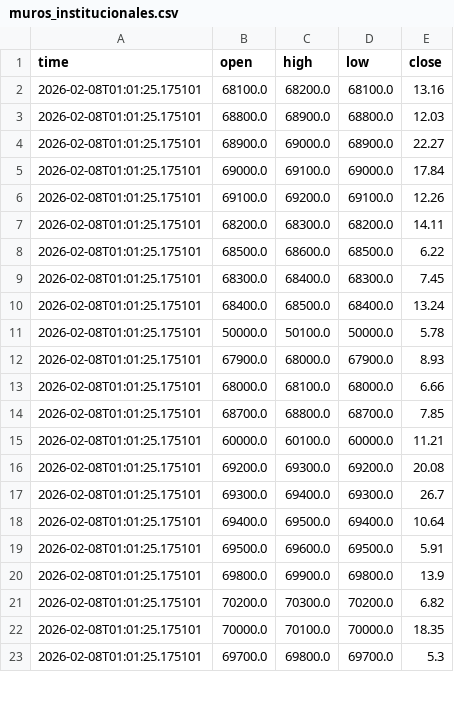
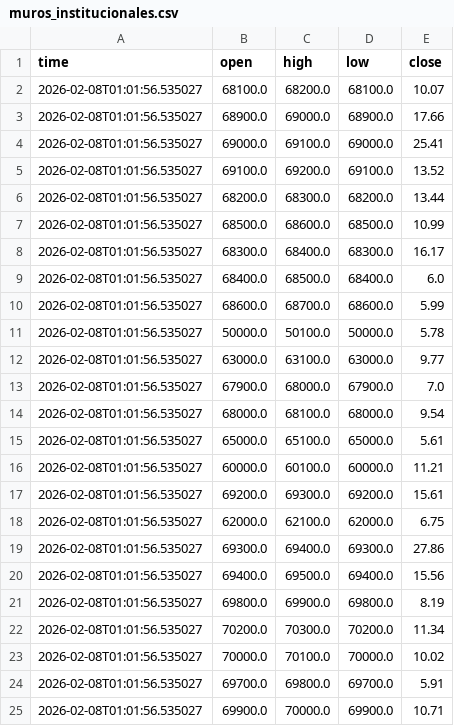
Before and after one commit to cientryandroid-bot/BTC_Liquidity, a CSV file: muros_institucionales.csv, drawn as a sheet; only a part is shown; the diff covers the shown part only.

Commit message:
Auto-Update 01:01:56

```diff
--- a/muros_institucionales.csv
+++ b/muros_institucionales.csv
@@ -1,23 +1,25 @@
 time,open,high,low,close
-2026-02-08T01:01:25.175101,68100.0,68200.0,68100.0,13.16
-2026-02-08T01:01:25.175101,68800.0,68900.0,68800.0,12.03
-2026-02-08T01:01:25.175101,68900.0,69000.0,68900.0,22.27
-2026-02-08T01:01:25.175101,69000.0,69100.0,69000.0,17.84
-2026-02-08T01:01:25.175101,69100.0,69200.0,69100.0,12.26
-2026-02-08T01:01:25.175101,68200.0,68300.0,68200.0,14.11
-2026-02-08T01:01:25.175101,68500.0,68600.0,68500.0,6.22
-2026-02-08T01:01:25.175101,68300.0,68400.0,68300.0,7.45
-2026-02-08T01:01:25.175101,68400.0,68500.0,68400.0,13.24
-2026-02-08T01:01:25.175101,50000.0,50100.0,50000.0,5.78
-2026-02-08T01:01:25.175101,67900.0,68000.0,67900.0,8.93
-2026-02-08T01:01:25.175101,68000.0,68100.0,68000.0,6.66
-2026-02-08T01:01:25.175101,68700.0,68800.0,68700.0,7.85
-2026-02-08T01:01:25.175101,60000.0,60100.0,60000.0,11.21
-2026-02-08T01:01:25.175101,69200.0,69300.0,69200.0,20.08
-2026-02-08T01:01:25.175101,69300.0,69400.0,69300.0,26.7
-2026-02-08T01:01:25.175101,69400.0,69500.0,69400.0,10.64
-2026-02-08T01:01:25.175101,69500.0,69600.0,69500.0,5.91
-2026-02-08T01:01:25.175101,69800.0,69900.0,69800.0,13.9
-2026-02-08T01:01:25.175101,70200.0,70300.0,70200.0,6.82
-2026-02-08T01:01:25.175101,70000.0,70100.0,70000.0,18.35
-2026-02-08T01:01:25.175101,69700.0,69800.0,69700.0,5.3
+2026-02-08T01:01:56.535027,68100.0,68200.0,68100.0,10.07
+2026-02-08T01:01:56.535027,68900.0,69000.0,68900.0,17.66
+2026-02-08T01:01:56.535027,69000.0,69100.0,69000.0,25.41
+2026-02-08T01:01:56.535027,69100.0,69200.0,69100.0,13.52
+2026-02-08T01:01:56.535027,68200.0,68300.0,68200.0,13.44
+2026-02-08T01:01:56.535027,68500.0,68600.0,68500.0,10.99
+2026-02-08T01:01:56.535027,68300.0,68400.0,68300.0,16.17
+2026-02-08T01:01:56.535027,68400.0,68500.0,68400.0,6.0
+2026-02-08T01:01:56.535027,68600.0,68700.0,68600.0,5.99
+2026-02-08T01:01:56.535027,50000.0,50100.0,50000.0,5.78
+2026-02-08T01:01:56.535027,63000.0,63100.0,63000.0,9.77
+2026-02-08T01:01:56.535027,67900.0,68000.0,67900.0,7.0
+2026-02-08T01:01:56.535027,68000.0,68100.0,68000.0,9.54
+2026-02-08T01:01:56.535027,65000.0,65100.0,65000.0,5.61
+2026-02-08T01:01:56.535027,60000.0,60100.0,60000.0,11.21
+2026-02-08T01:01:56.535027,69200.0,69300.0,69200.0,15.61
+2026-02-08T01:01:56.535027,62000.0,62100.0,62000.0,6.75
+2026-02-08T01:01:56.535027,69300.0,69400.0,69300.0,27.86
+2026-02-08T01:01:56.535027,69400.0,69500.0,69400.0,15.56
+2026-02-08T01:01:56.535027,69800.0,69900.0,69800.0,8.19
+2026-02-08T01:01:56.535027,70200.0,70300.0,70200.0,11.34
+2026-02-08T01:01:56.535027,70000.0,70100.0,70000.0,10.02
+2026-02-08T01:01:56.535027,69700.0,69800.0,69700.0,5.91
+2026-02-08T01:01:56.535027,69900.0,70000.0,69900.0,10.71
```
Also changed, not shown: 3 added rows and 6 edited cells elsewhere in this file.
